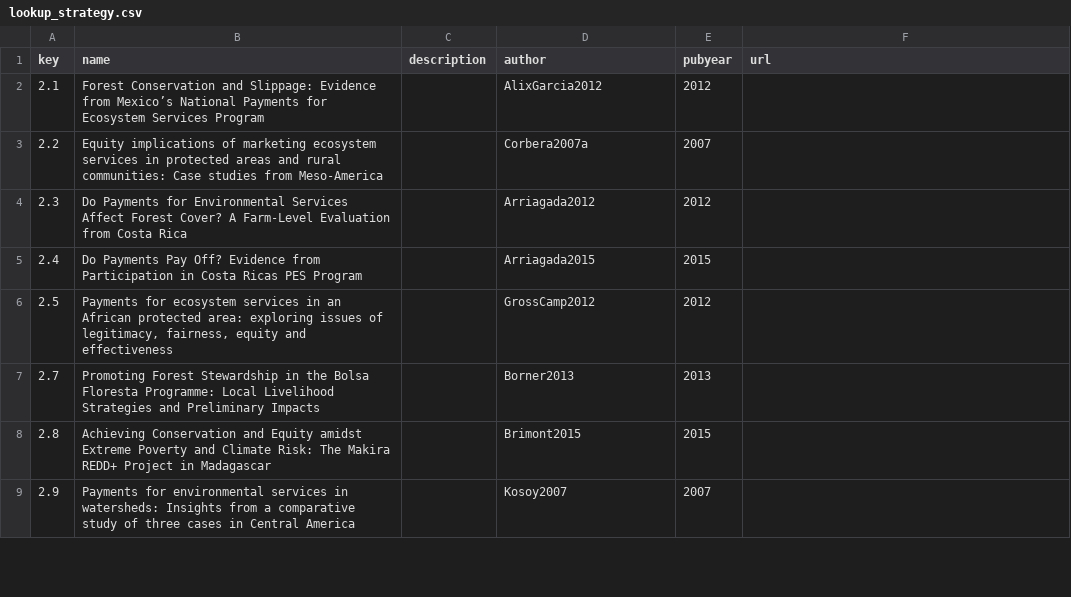
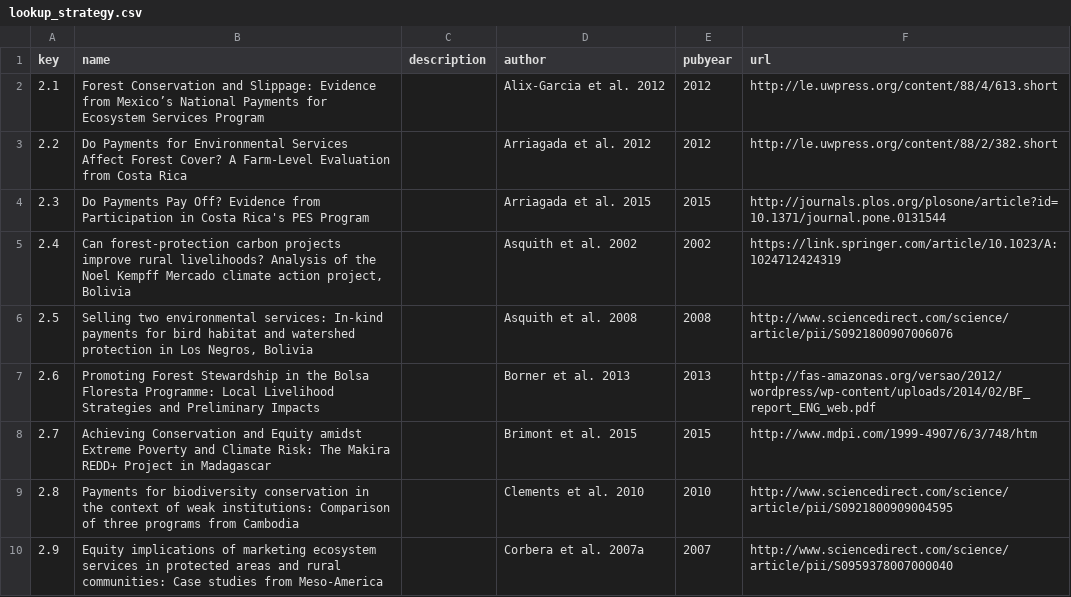
Before and after one commit to mongabay/mongabay-conservationviz, a CSV file: data/pes/lookup_strategy.csv, drawn as a sheet; only a part is shown; the diff covers the shown part only.

```diff
--- a/data/pes/lookup_strategy.csv
+++ b/data/pes/lookup_strategy.csv
@@ -1,9 +1,10 @@
 key,name,description,author,pubyear,url
-2.1,Forest Conservation and Slippage: Evidence from Mexico’s National Payments for Ecosystem Services Program,,AlixGarcia2012,2012,
-2.2,Equity implications of marketing ecosystem services in protected areas and rural communities: Case studies from Meso-America,,Corbera2007a,2007,
-2.3,Do Payments for Environmental Services Affect Forest Cover? A Farm-Level Evaluation from Costa Rica,,Arriagada2012,2012,
-2.4,Do Payments Pay Off? Evidence from Participation in Costa Ricas PES Program,,Arriagada2015,2015,
-2.5,"Payments for ecosystem services in an African protected area: exploring issues of legitimacy, fairness, equity and effectiveness",,GrossCamp2012,2012,
-2.7,Promoting Forest Stewardship in the Bolsa Floresta Programme: Local Livelihood Strategies and Preliminary Impacts,,Borner2013,2013,
-2.8,Achieving Conservation and Equity amidst Extreme Poverty and Climate Risk: The Makira REDD+ Project in Madagascar,,Brimont2015,2015,
-2.9,Payments for environmental services in watersheds: Insights from a comparative study of three cases in Central America,,Kosoy2007,2007,
+2.1,Forest Conservation and Slippage: Evidence from Mexico’s National Payments for Ecosystem Services Program,,Alix-Garcia et al. 2012,2012,http://le.uwpress.org/content/88/4/613.short
+2.2,Do Payments for Environmental Services Affect Forest Cover? A Farm-Level Evaluation from Costa Rica,,Arriagada et al. 2012,2012,http://le.uwpress.org/content/88/2/382.short
+2.3,Do Payments Pay Off? Evidence from Participation in Costa Rica's PES Program,,Arriagada et al. 2015,2015,http://journals.plos.org/plosone/article?id=10.1371/journal.pone.0131544
+2.4,"Can forest-protection carbon projects improve rural livelihoods? Analysis of the Noel Kempff Mercado climate action project, Bolivia",,Asquith et al. 2002,2002,https://link.springer.com/article/10.1023/A:1024712424319
+2.5,"Selling two environmental services: In-kind payments for bird habitat and watershed protection in Los Negros, Bolivia",,Asquith et al. 2008,2008,http://www.sciencedirect.com/science/article/pii/S0921800907006076
+2.6,Promoting Forest Stewardship in the Bolsa Floresta Programme: Local Livelihood Strategies and Preliminary Impacts,,Borner et al. 2013,2013,http://fas-amazonas.org/versao/2012/wordpress/wp-content/uploads/2014/02/BF_report_ENG_web.pdf
+2.7,Achieving Conservation and Equity amidst Extreme Poverty and Climate Risk: The Makira REDD+ Project in Madagascar,,Brimont et al. 2015,2015,http://www.mdpi.com/1999-4907/6/3/748/htm
+2.8,Payments for biodiversity conservation in the context of weak institutions: Comparison of three programs from Cambodia,,Clements et al. 2010,2010,http://www.sciencedirect.com/science/article/pii/S0921800909004595
+2.9,Equity implications of marketing ecosystem services in protected areas and rural communities: Case studies from Meso-America,,Corbera et al. 2007a,2007,http://www.sciencedirect.com/science/article/pii/S0959378007000040
```
Also changed, not shown: 1 added row and 109 edited cells elsewhere in this file, data/lookup.csv, docs/data/lookup.csv, 3 other files.
